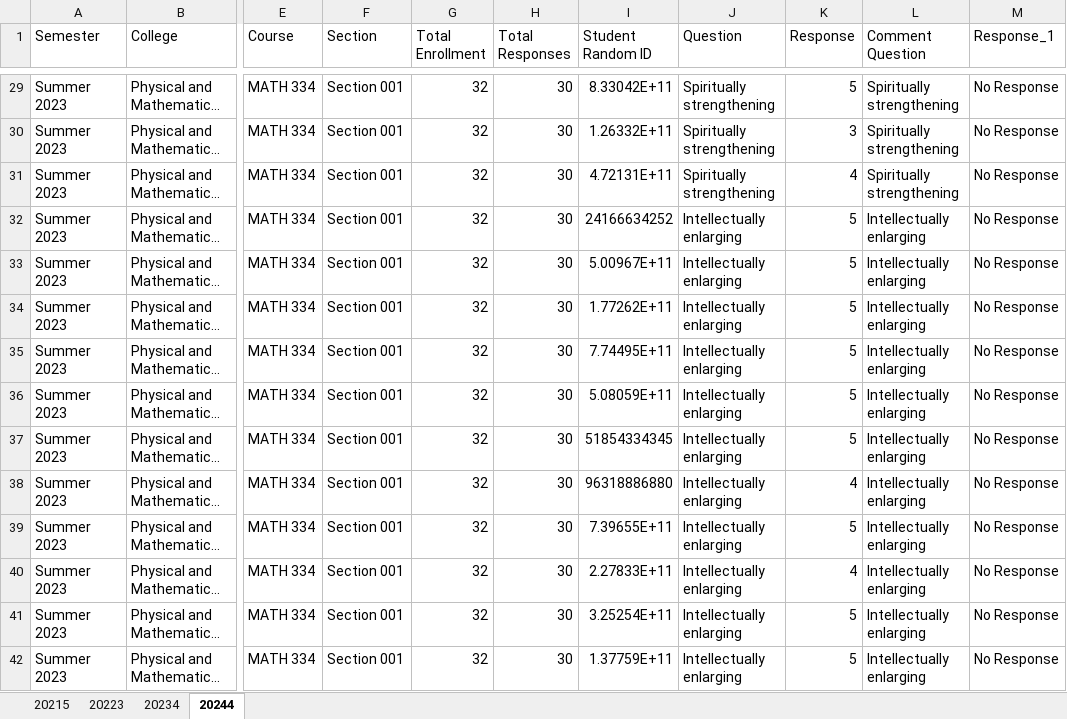
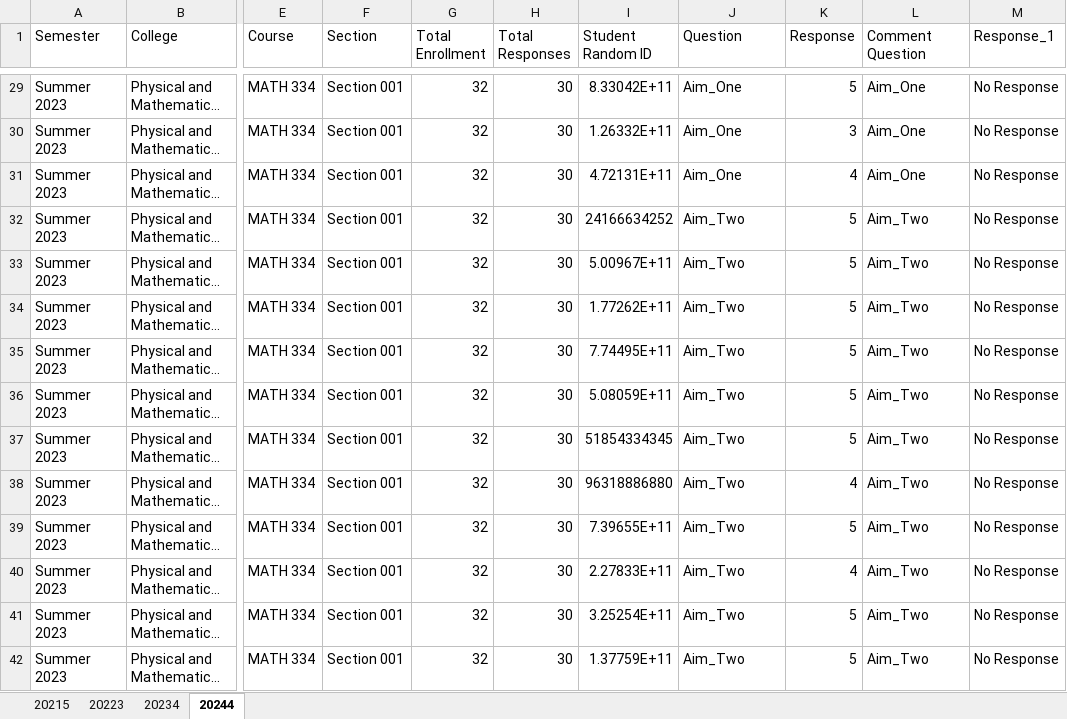
Before and after one commit to alexiacw11/StudentRatings, an Excel workbook: Aims&CommentsCMPS.xlsx, sheet 20244, drawn as a sheet; only a part is shown, gaps mark what is left out; long unchanged cells end in …; values as stored, in another font and other column widths than the file's, no borders; table styles not drawn; the diff covers the shown part only; the diff names each change by its address in the sheet, - before the commit and + after, or states it on an @@ line.

```diff
--- a/Aims&CommentsCMPS.xlsx (sheet 20244)
+++ b/Aims&CommentsCMPS.xlsx (sheet 20244)
-J29:J31 (Question): Spiritually strengthening
+J29:J31 (Question): Aim_One
-L29:L31 (Comment Question): Spiritually strengthening
+L29:L31 (Comment Question): Aim_One
-J32:J42 (Question): Intellectually enlarging
+J32:J42 (Question): Aim_Two
-L32:L42 (Comment Question): Intellectually enlarging
+L32:L42 (Comment Question): Aim_Two
```
Also changed, not shown: 963 edited cells elsewhere in this sheet, sheet 20234, sheet 20223.
